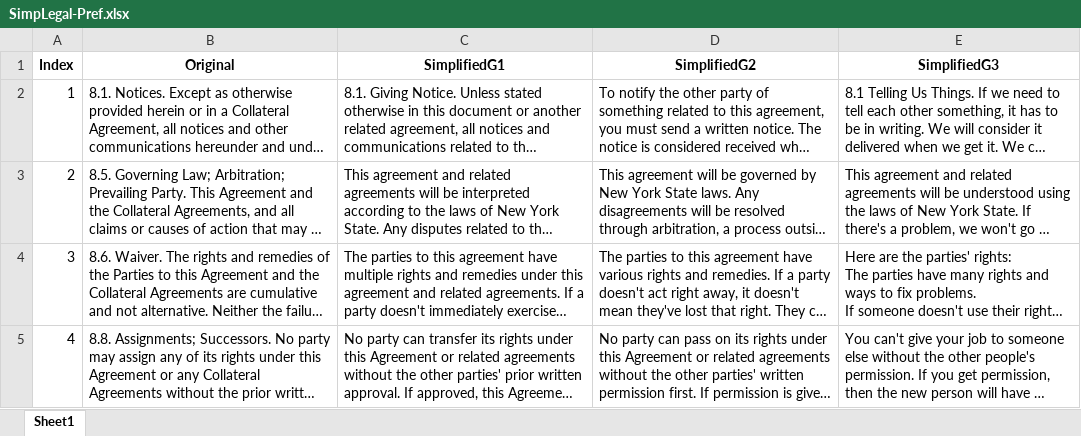
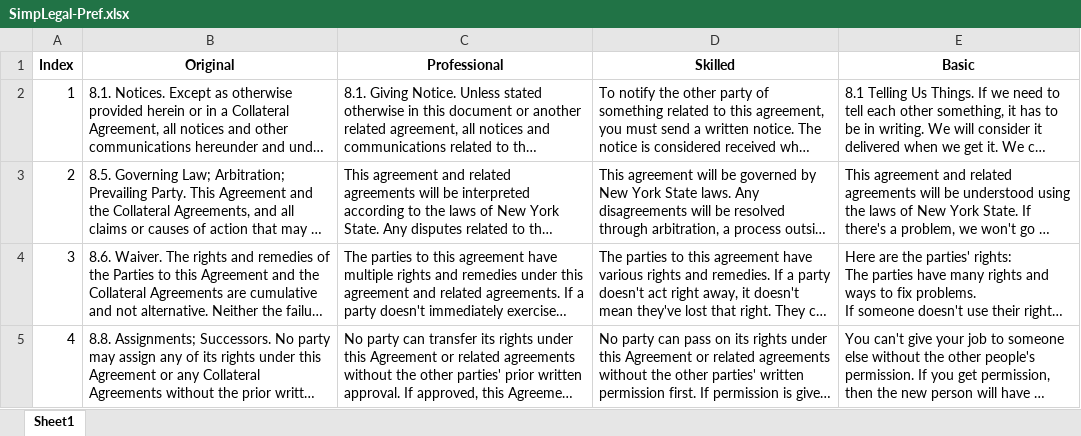
Before and after one commit to GSLD-SimpLegal/FromJargonToClarity, an Excel workbook: Data/SimpLegal-Pref.xlsx, sheet Sheet1, drawn as a sheet; only a part is shown; long unchanged cells end in …; values as stored, in another font and other column widths than the file's, no borders; the diff names each change by its address in the sheet, - before the commit and + after, or states it on an @@ line.

Commit message:
Add files via upload

```diff
--- a/Data/SimpLegal-Pref.xlsx (sheet Sheet1)
+++ b/Data/SimpLegal-Pref.xlsx (sheet Sheet1)
-C1: SimplifiedG1
+C1: Professional
-D1: SimplifiedG2
+D1: Skilled
-E1: SimplifiedG3
+E1: Basic
```
